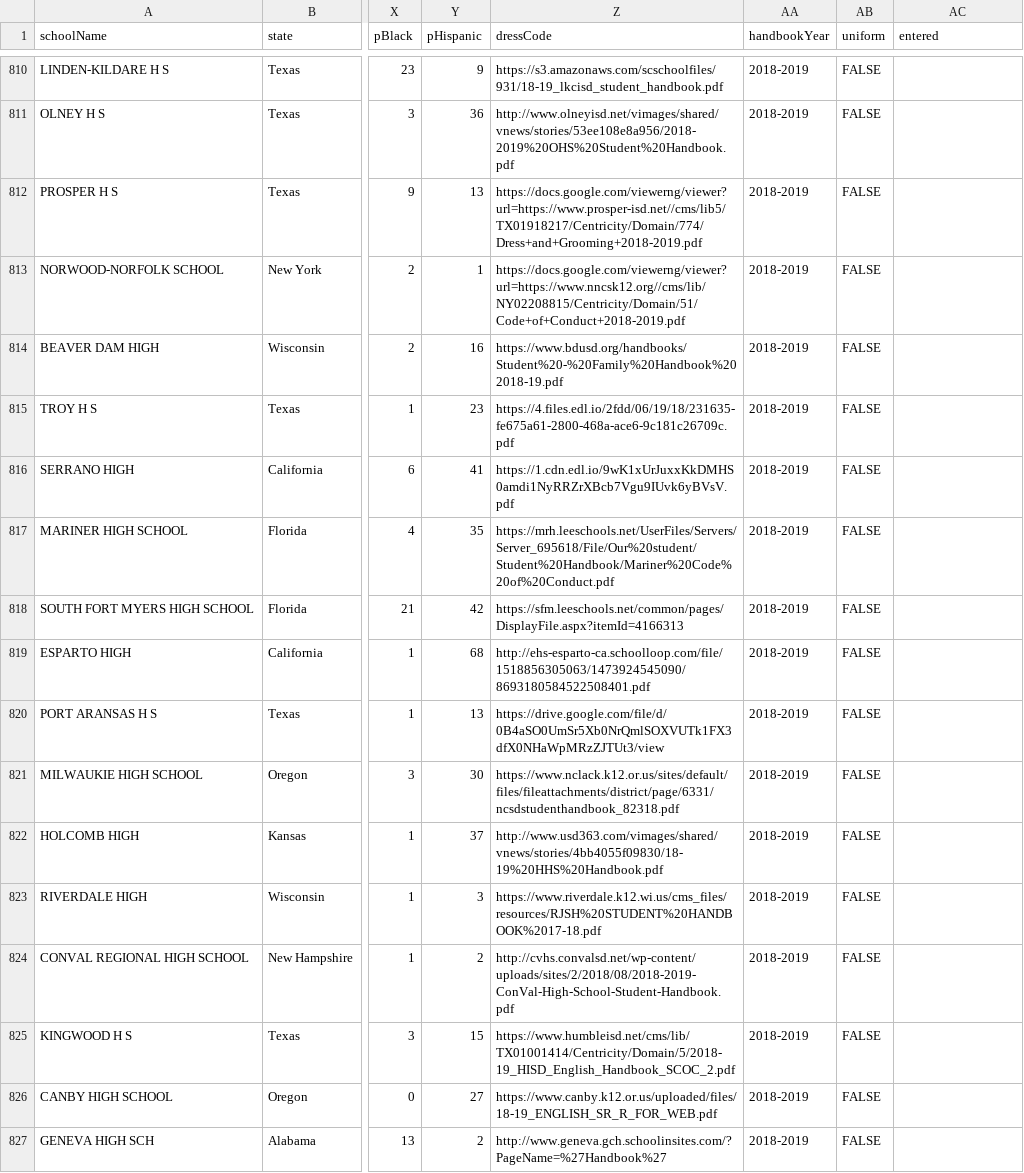
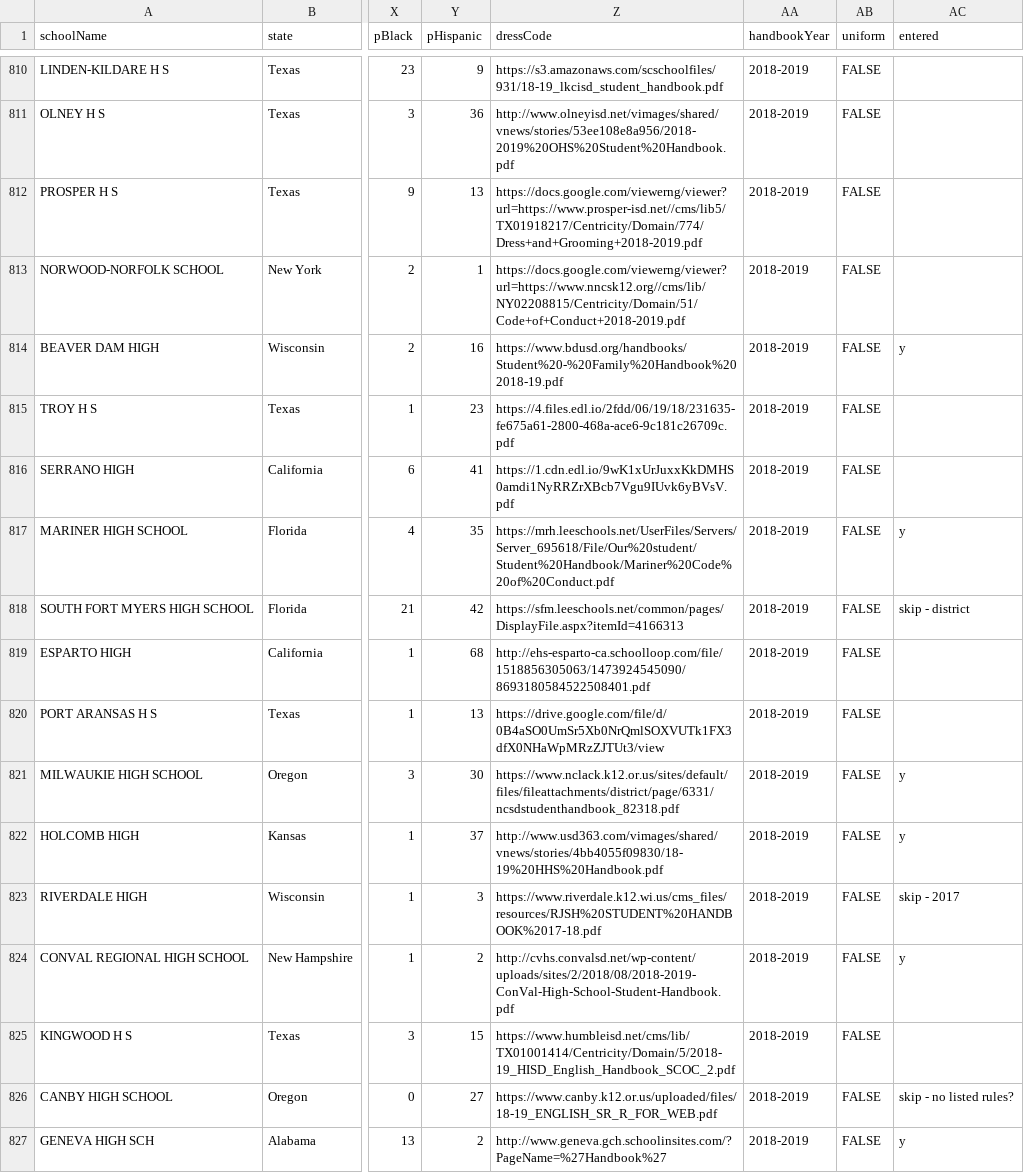
Before and after one commit to the-pudding/dress_codes, a CSV file: analysis/raw_data/collected/completedHandbooks.csv, drawn as a sheet; only a part is shown, gaps mark what is left out; the diff covers the shown part only; the diff names each change by its address in the sheet, - before the commit and + after, or states it on an @@ line.

Commit message:
Adding more dress codes to the dataset

```diff
--- a/analysis/raw_data/collected/completedHandbooks.csv
+++ b/analysis/raw_data/collected/completedHandbooks.csv
-AC814 (entered): (empty)
+AC814 (entered): y
-AC817 (entered): (empty)
+AC817 (entered): y
-AC818 (entered): (empty)
+AC818 (entered): skip - district
-AC821:AC822 (entered): (empty)
+AC821:AC822 (entered): y
-AC823 (entered): (empty)
+AC823 (entered): skip - 2017
-AC824 (entered): (empty)
+AC824 (entered): y
-AC826 (entered): (empty)
+AC826 (entered): skip - no listed rules?
-AC827 (entered): (empty)
+AC827 (entered): y
```
Also changed, not shown: 70 edited cells elsewhere in this file, analysis/raw_data/collected/clothesDetails.csv, src/assets/data/clothes.csv, 8 other files.
